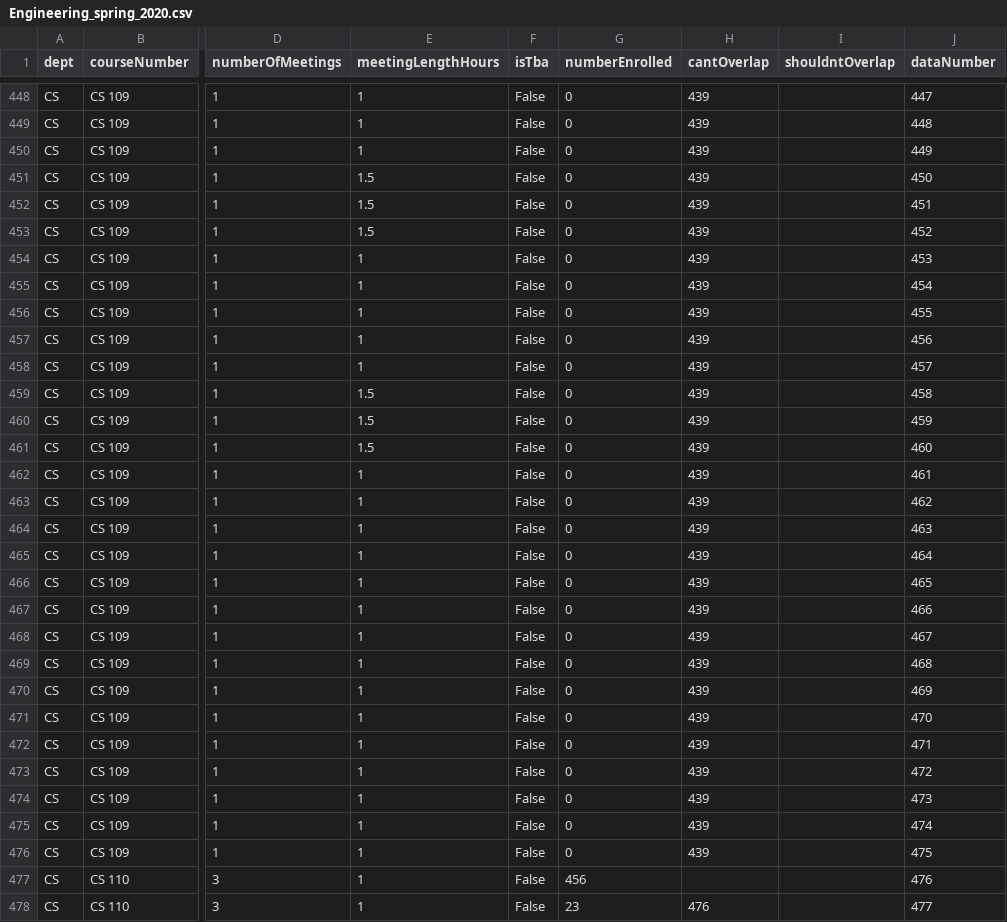
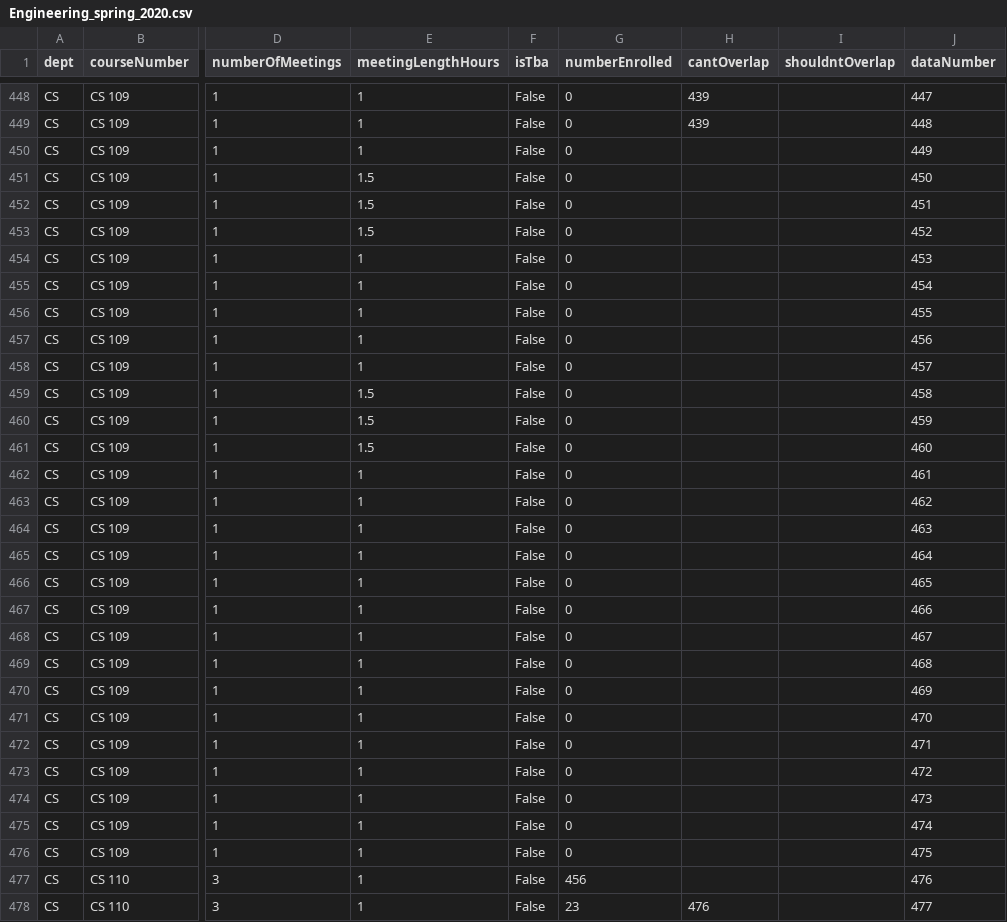
Before and after one commit to elsoroka/StanfordAA222Project, a CSV file: data/Engineering_spring_2020.csv, drawn as a sheet; only a part is shown, gaps mark what is left out; the diff covers the shown part only; the diff names each change by its address in the sheet, - before the commit and + after, or states it on an @@ line.

```diff
--- a/data/Engineering_spring_2020.csv
+++ b/data/Engineering_spring_2020.csv
-H450:H476 (cantOverlap): 439
+H450:H476 (cantOverlap): (empty)
```
Also changed, not shown: 114 edited cells elsewhere in this file.
